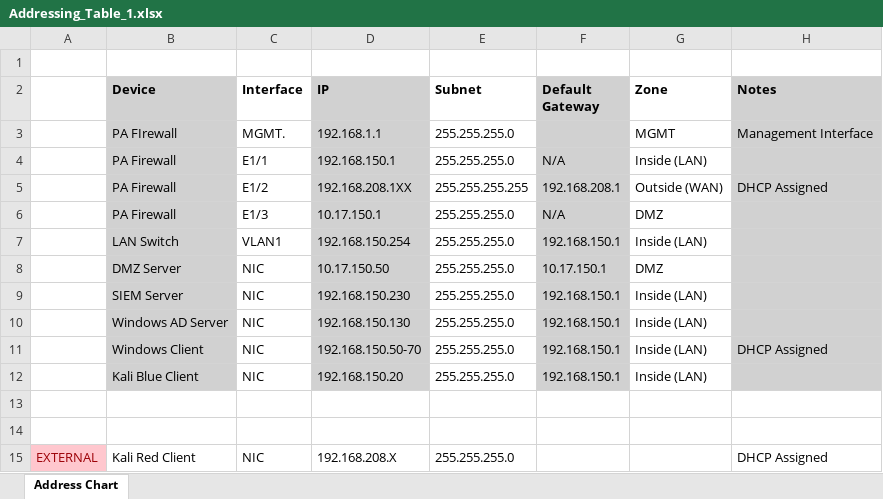
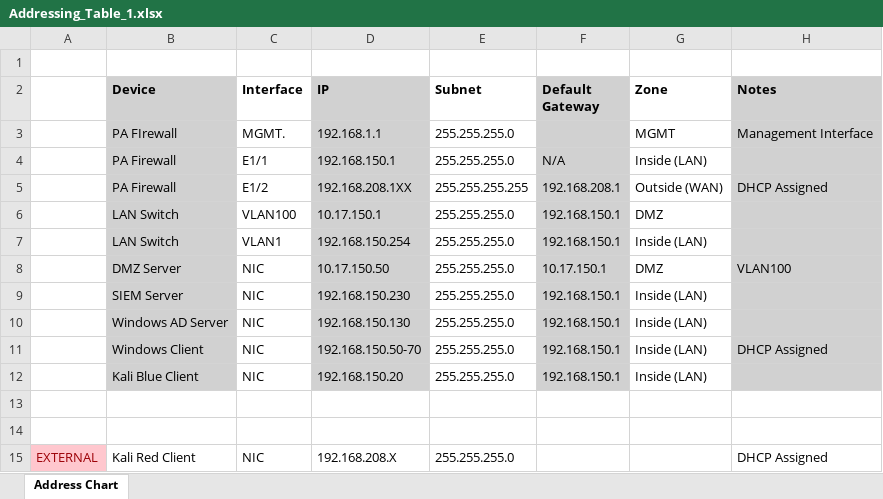
Before and after one commit to glomp-lang/Production-Network---Team-7, an Excel workbook: Addressing_Table_1.xlsx, sheet Address Chart, drawn as a sheet; values as stored, in another font and other column widths than the file's, no borders; the diff names each change by its address in the sheet, - before the commit and + after, or states it on an @@ line.

Commit message:
DMZ fixed to come from LAN switch rather than firewall.

```diff
--- a/Addressing_Table_1.xlsx (sheet Address Chart)
+++ b/Addressing_Table_1.xlsx (sheet Address Chart)
-B6 (Device): PA Firewall
+B6 (Device): LAN Switch
-C6 (Interface): E1/3
+C6 (Interface): VLAN100
-F6 (Default Gateway): N/A
+F6 (Default Gateway): 192.168.150.1
-H8 (Notes): (empty)
+H8 (Notes): VLAN100
```
